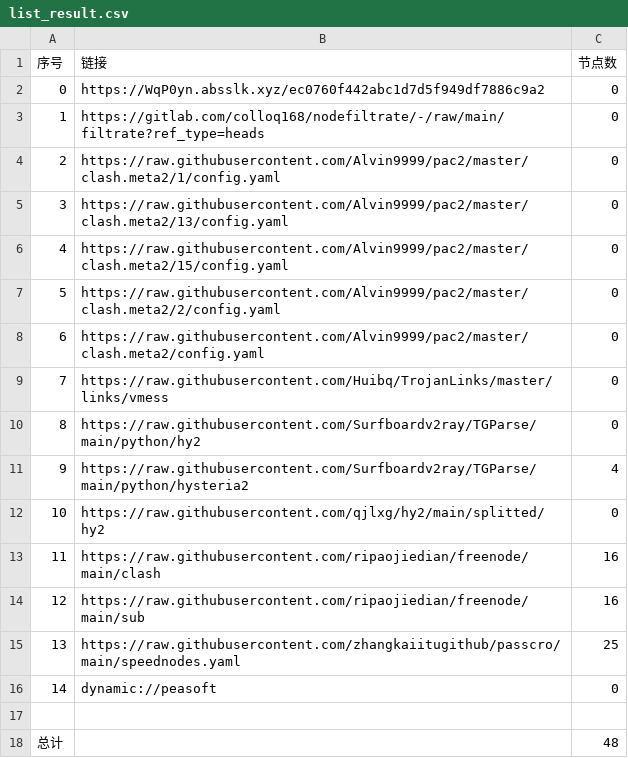
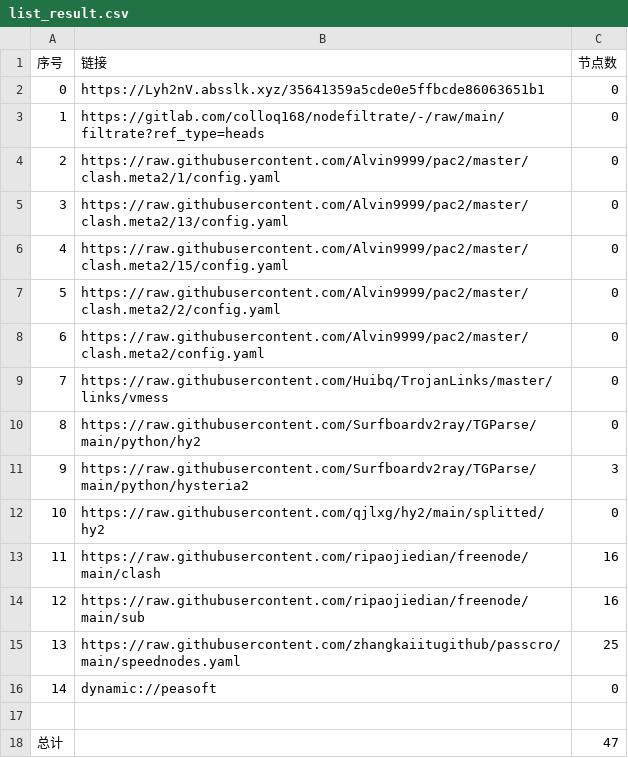
Before and after one commit to zz379688/AutoMergePublicNodes, a CSV file: list_result.csv, drawn as a sheet.

```diff
--- a/list_result.csv
+++ b/list_result.csv
@@ -1,3 +1,3 @@
 序号,链接,节点数
-0,https://WqP0yn.absslk.xyz/ec0760f442abc1d7d5f949df7886c9a2,0
+0,https://Lyh2nV.absslk.xyz/35641359a5cde0e5ffbcde86063651b1,0
 1,https://gitlab.com/colloq168/nodefiltrate/-/raw/main/filtrate?ref_type=heads,0
@@ -10,3 +10,3 @@
 8,https://raw.githubusercontent.com/Surfboardv2ray/TGParse/main/python/hy2,0
-9,https://raw.githubusercontent.com/Surfboardv2ray/TGParse/main/python/hysteria2,4
+9,https://raw.githubusercontent.com/Surfboardv2ray/TGParse/main/python/hysteria2,3
 10,https://raw.githubusercontent.com/qjlxg/hy2/main/splitted/hy2,0
@@ -17,2 +17,2 @@
 
-总计,,48
+总计,,47
```
Also changed, not shown: 6 other files.
